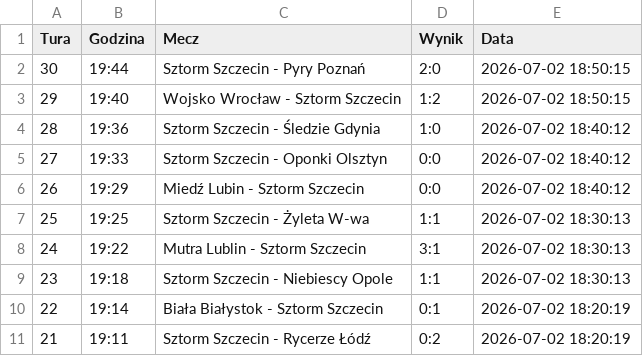
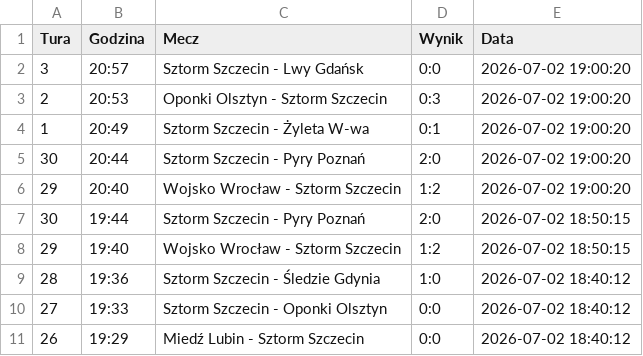
Before and after one commit to tesar13/Promocje, a CSV file: wyniki.csv, drawn as a sheet; only a part is shown; the shorter side is filled out with more unchanged rows.

Commit message:
Aktualizacja wynikow 2026-07-02 19:00:21

```diff
--- a/wyniki.csv
+++ b/wyniki.csv
@@ -1,2 +1,7 @@
 Tura,Godzina,Mecz,Wynik,Data
+3,20:57,Sztorm Szczecin - Lwy Gdańsk,0:0,2026-07-02 19:00:20
+2,20:53,Oponki Olsztyn - Sztorm Szczecin,0:3,2026-07-02 19:00:20
+1,20:49,Sztorm Szczecin - Żyleta W-wa,0:1,2026-07-02 19:00:20
+30,20:44,Sztorm Szczecin - Pyry Poznań,2:0,2026-07-02 19:00:20
+29,20:40,Wojsko Wrocław - Sztorm Szczecin,1:2,2026-07-02 19:00:20
 30,19:44,Sztorm Szczecin - Pyry Poznań,2:0,2026-07-02 18:50:15
```
